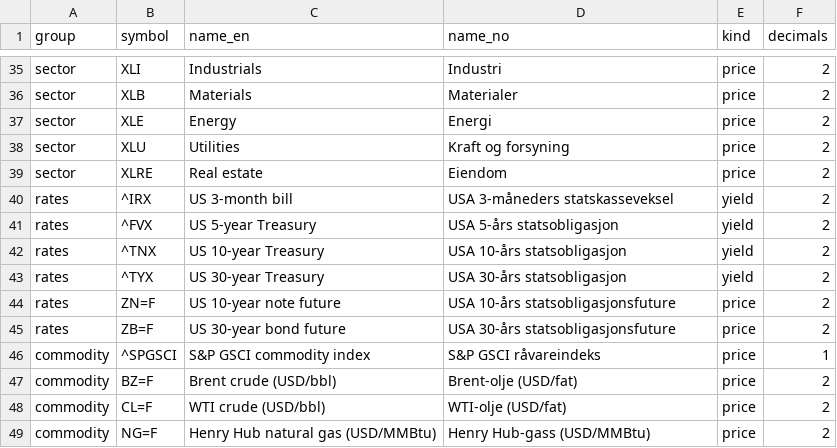
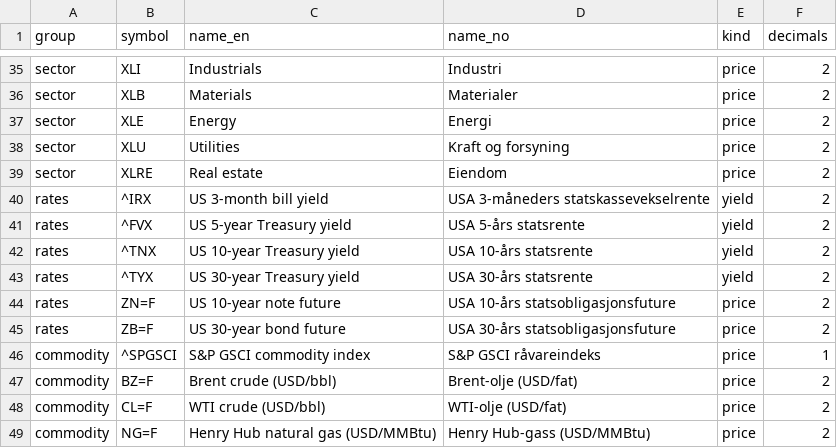
Before and after one commit to Jozzanova/Market_summary, a CSV file: data/instruments.csv, drawn as a sheet; only a part is shown, gaps mark what is left out.

```diff
--- a/data/instruments.csv
+++ b/data/instruments.csv
@@ -39,6 +39,6 @@ sector,XLU,Utilities,Kraft og forsyning,price,2
 sector,XLRE,Real estate,Eiendom,price,2
-rates,^IRX,US 3-month bill,USA 3-måneders statskasseveksel,yield,2
-rates,^FVX,US 5-year Treasury,USA 5-års statsobligasjon,yield,2
-rates,^TNX,US 10-year Treasury,USA 10-års statsobligasjon,yield,2
-rates,^TYX,US 30-year Treasury,USA 30-års statsobligasjon,yield,2
+rates,^IRX,US 3-month bill yield,USA 3-måneders statskassevekselrente,yield,2
+rates,^FVX,US 5-year Treasury yield,USA 5-års statsrente,yield,2
+rates,^TNX,US 10-year Treasury yield,USA 10-års statsrente,yield,2
+rates,^TYX,US 30-year Treasury yield,USA 30-års statsrente,yield,2
 rates,ZN=F,US 10-year note future,USA 10-års statsobligasjonsfuture,price,2
```
Also changed, not shown: data/events.csv, data/policy_rates.csv, 2 other files.
